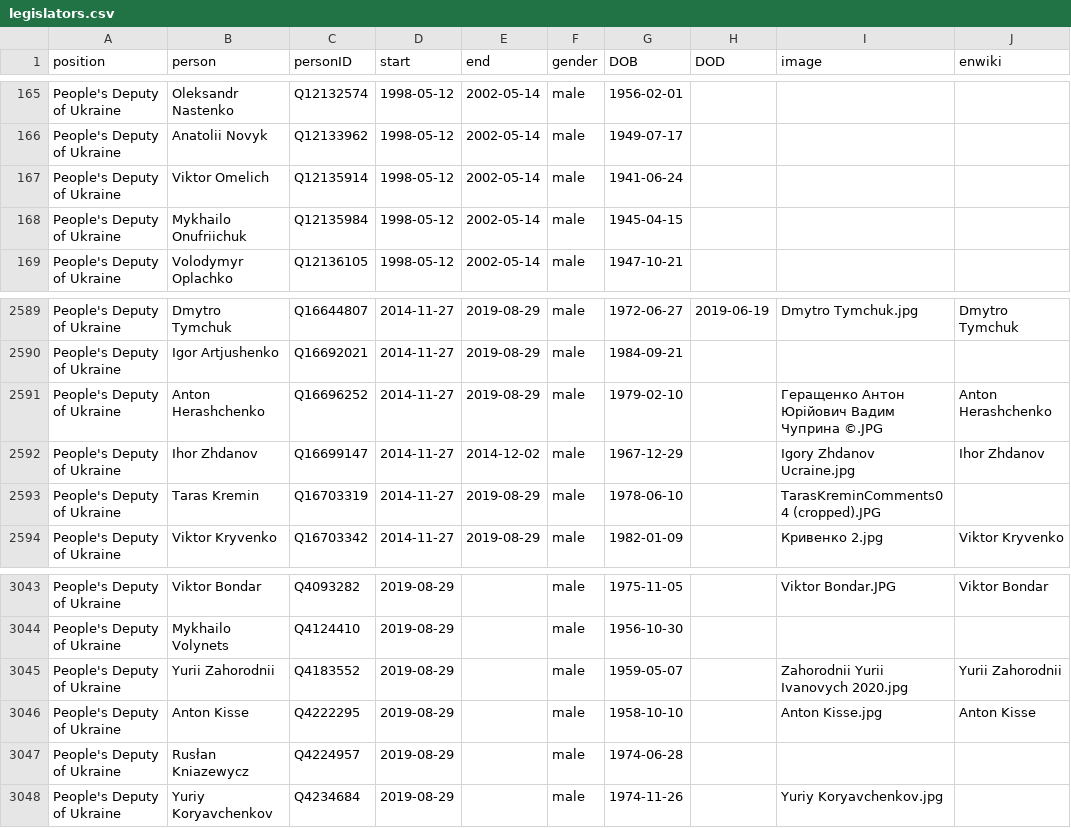
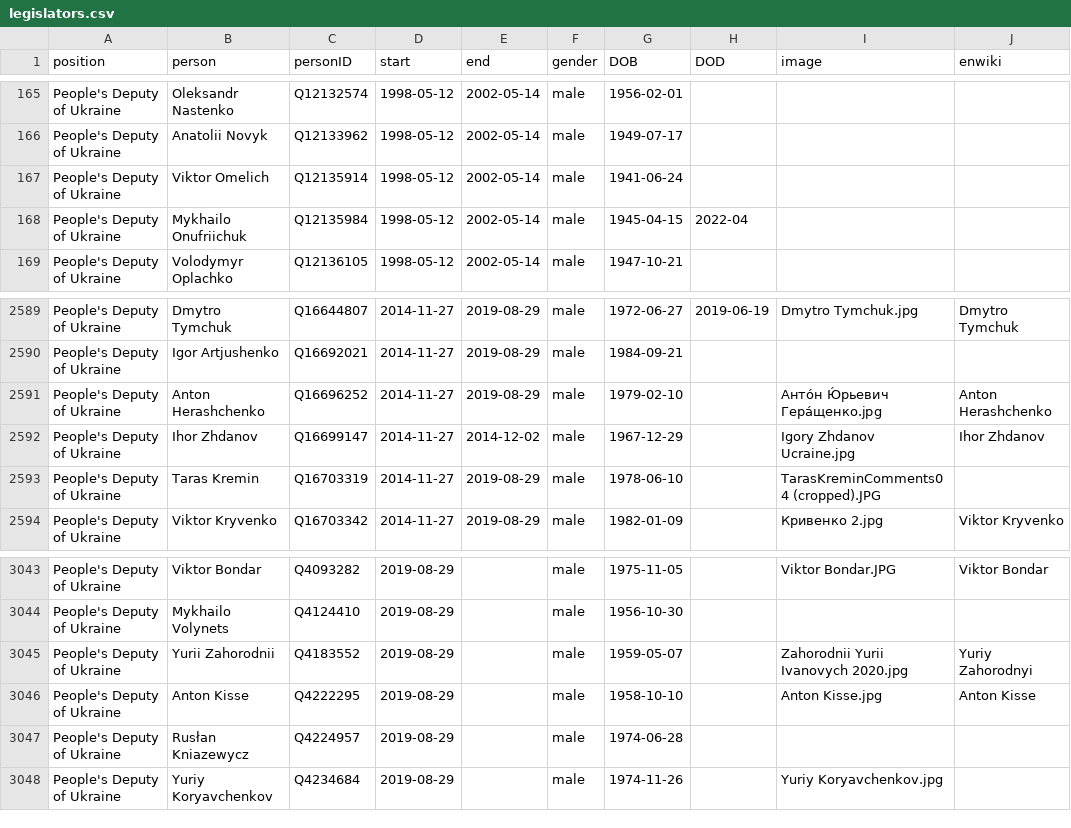
Before and after one commit to every-politician-scrapers/ukraine-cabinet, a CSV file: html/legislators.csv, drawn as a sheet; only a part is shown, gaps mark what is left out.

```diff
--- a/html/legislators.csv
+++ b/html/legislators.csv
@@ -167,3 +167,3 @@ People's Deputy of Ukraine,Anatolii Novyk,Q12133962,1998-05-12,2002-05-14,male,1
 People's Deputy of Ukraine,Viktor Omelich,Q12135914,1998-05-12,2002-05-14,male,1941-06-24,,,
-People's Deputy of Ukraine,Mykhailo Onufriichuk,Q12135984,1998-05-12,2002-05-14,male,1945-04-15,,,
+People's Deputy of Ukraine,Mykhailo Onufriichuk,Q12135984,1998-05-12,2002-05-14,male,1945-04-15,2022-04,,
 People's Deputy of Ukraine,Volodymyr Oplachko,Q12136105,1998-05-12,2002-05-14,male,1947-10-21,,,
@@ -2590,3 +2590,3 @@ People's Deputy of Ukraine,Dmytro Tymchuk,Q16644807,2014-11-27,2019-08-29,male,1
 People's Deputy of Ukraine,Igor Artjushenko,Q16692021,2014-11-27,2019-08-29,male,1984-09-21,,,
-People's Deputy of Ukraine,Anton Herashchenko,Q16696252,2014-11-27,2019-08-29,male,1979-02-10,,Геращенко Антон Юрійович Вадим Чуприна ©.JPG,Anton Herashchenko
+People's Deputy of Ukraine,Anton Herashchenko,Q16696252,2014-11-27,2019-08-29,male,1979-02-10,,Анто́н Ю́рьевич Гера́щенко.jpg,Anton Herashchenko
 People's Deputy of Ukraine,Ihor Zhdanov,Q16699147,2014-11-27,2014-12-02,male,1967-12-29,,Igory Zhdanov Ucraine.jpg,Ihor Zhdanov
@@ -3044,3 +3044,3 @@ People's Deputy of Ukraine,Viktor Bondar,Q4093282,2019-08-29,,male,1975-11-05,,V
 People's Deputy of Ukraine,Mykhailo Volynets,Q4124410,2019-08-29,,male,1956-10-30,,,
-People's Deputy of Ukraine,Yurii Zahorodnii,Q4183552,2019-08-29,,male,1959-05-07,,Zahorodnii Yurii Ivanovych 2020.jpg,Yurii Zahorodnii
+People's Deputy of Ukraine,Yurii Zahorodnii,Q4183552,2019-08-29,,male,1959-05-07,,Zahorodnii Yurii Ivanovych 2020.jpg,Yuriy Zahorodnyi
 People's Deputy of Ukraine,Anton Kisse,Q4222295,2019-08-29,,male,1958-10-10,,Anton Kisse.jpg,Anton Kisse
```
Also changed, not shown: html/family.csv, html/holders21.csv.
